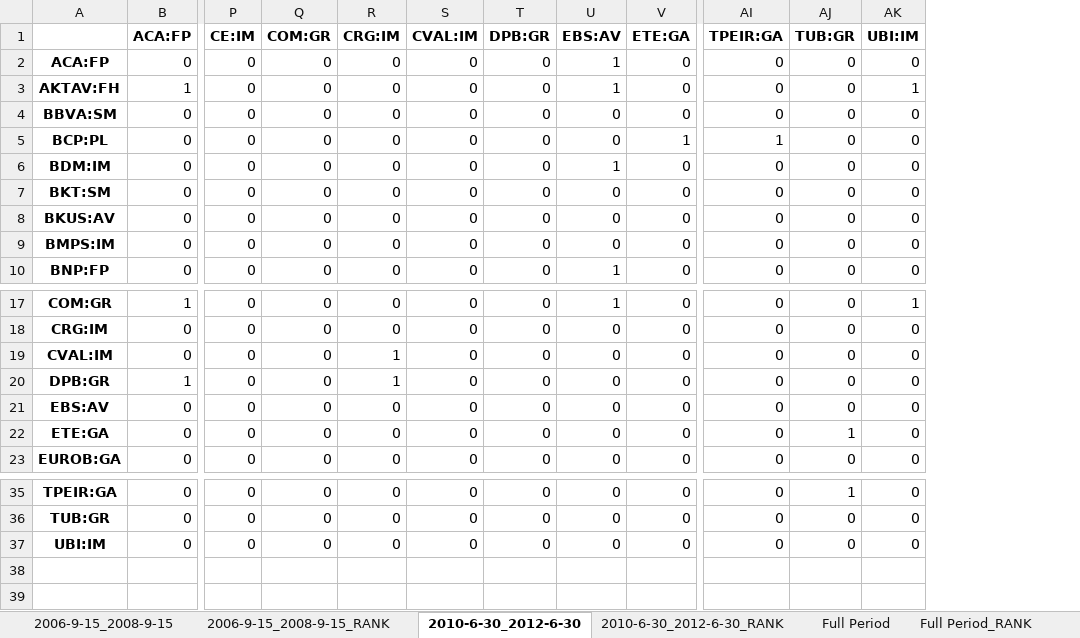
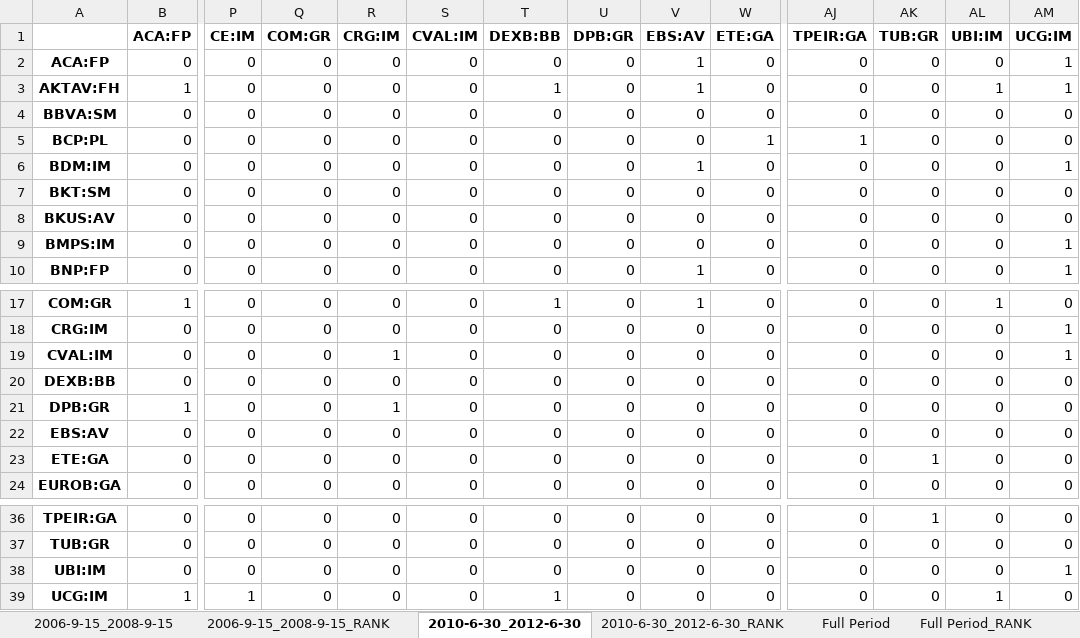
Before and after one commit to LeoCo/systemic_risk_measures, an Excel workbook: Output/granger_casualties_test.xlsx, sheet 2010-6-30_2012-6-30, drawn as a sheet; only a part is shown, gaps mark what is left out; values as stored, in another font and other column widths than the file's, no borders; rows hold the shown columns only; the diff names each change by its address in the sheet, - before the commit and + after, or states it on an @@ line.

```diff
--- a/Output/granger_casualties_test.xlsx (sheet 2010-6-30_2012-6-30)
+++ b/Output/granger_casualties_test.xlsx (sheet 2010-6-30_2012-6-30)
+column T (DEXB:BB), rows 2-10: 0 | 1 | 0 | 0 | 0 | 0 | 0 | 0 | 0; rows 17-19: 1 | 0 | 0; rows 21-24: all 0; rows 36-38: all 0
+column AM (UCG:IM), rows 2-10: 1 | 1 | 0 | 0 | 1 | 0 | 0 | 1 | 1; rows 17-19: 0 | 1 | 1; rows 21-24: all 0; rows 36-38: 0 | 0 | 1
+row 20: DEXB:BB | 0 | 0 | 0 | 0 | 0 | 0 | 0 | 0 | 0 | 0 | 0 | 0 | 0
+row 39: UCG:IM | 1 | 1 | 0 | 0 | 0 | 1 | 0 | 0 | 0 | 0 | 0 | 1 | 0
```
Also changed, not shown: sheet 2006-9-15_2008-9-15, sheet Full Period, sheet 2010-6-30_2012-6-30_RANK, sheet Full Period_RANK, sheet 2006-9-15_2008-9-15_RANK, 8 other files.
